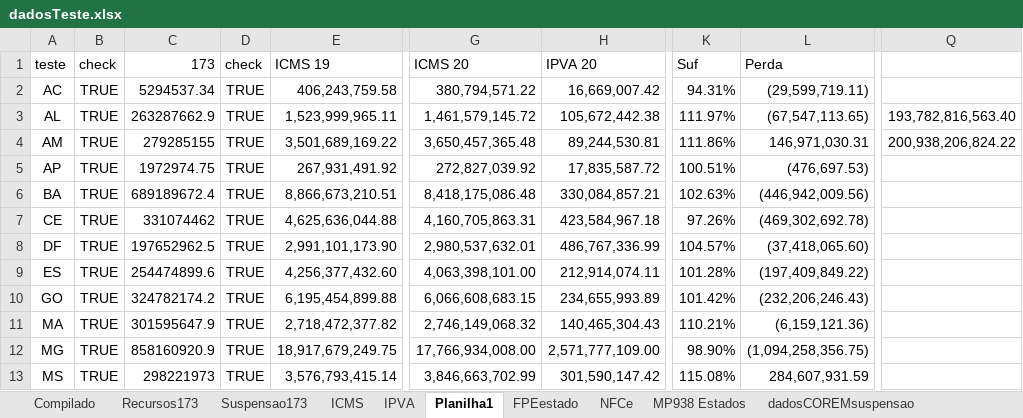
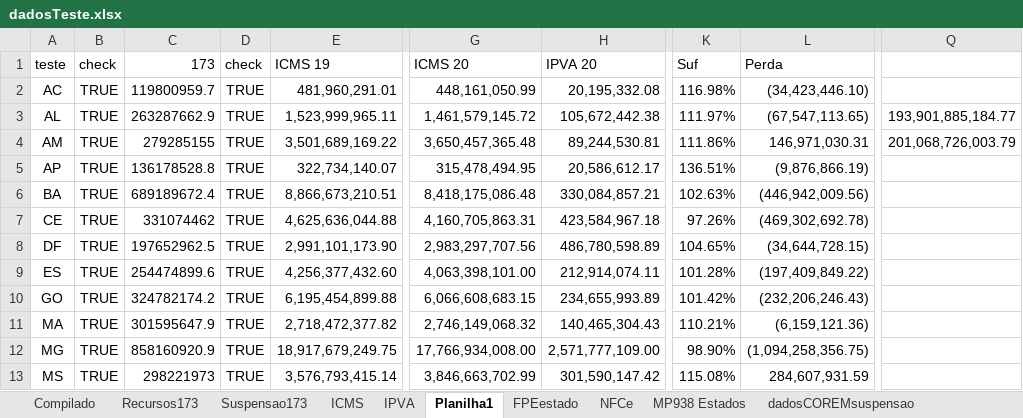
Before and after one commit to frsegundo/monitora-suporte-federativo, an Excel workbook: dadosTeste.xlsx, sheet Planilha1, drawn as a sheet; only a part is shown, gaps mark what is left out; values as stored, in another font and other column widths than the file's, no borders; the diff covers the shown part only; the diff names each change by its address in the sheet, - before the commit and + after, or states it on an @@ line.

```diff
--- a/dadosTeste.xlsx (sheet Planilha1)
+++ b/dadosTeste.xlsx (sheet Planilha1)
-C2 (173): 5294537.34
+C2 (173): 119800959.7
-E2 (ICMS 19): 406,243,759.58
+E2 (ICMS 19): 481,960,291.01
-G2 (ICMS 20): 380,794,571.22
+G2 (ICMS 20): 448,161,050.99
-H2 (IPVA 20): 16,669,007.42
+H2 (IPVA 20): 20,195,332.08
-K2 (Suf): 94.31%
+K2 (Suf): 116.98%
-L2 (Perda): (29,599,719.11)
+L2 (Perda): (34,423,446.10)
-Q3: 193,782,816,563.40
+Q3: 193,901,885,184.77
-Q4: 200,938,206,824.22
+Q4: 201,068,726,003.79
-C5 (173): 1972974.75
+C5 (173): 136178528.8
-E5 (ICMS 19): 267,931,491.92
+E5 (ICMS 19): 322,734,140.07
-G5 (ICMS 20): 272,827,039.92
+G5 (ICMS 20): 315,478,494.95
-H5 (IPVA 20): 17,835,587.72
+H5 (IPVA 20): 20,586,612.17
-K5 (Suf): 100.51%
+K5 (Suf): 136.51%
-L5 (Perda): (476,697.53)
+L5 (Perda): (9,876,866.19)
-G8 (ICMS 20): 2,980,537,632.01
+G8 (ICMS 20): 2,983,297,707.56
-H8 (IPVA 20): 486,767,336.99
+H8 (IPVA 20): 486,780,598.89
-K8 (Suf): 104.57%
+K8 (Suf): 104.65%
-L8 (Perda): (37,418,065.60)
+L8 (Perda): (34,644,728.15)
```
Also changed, not shown: 20 edited cells elsewhere in this sheet, sheet ICMS, sheet Compilado, sheet IPVA, 1 other file.
